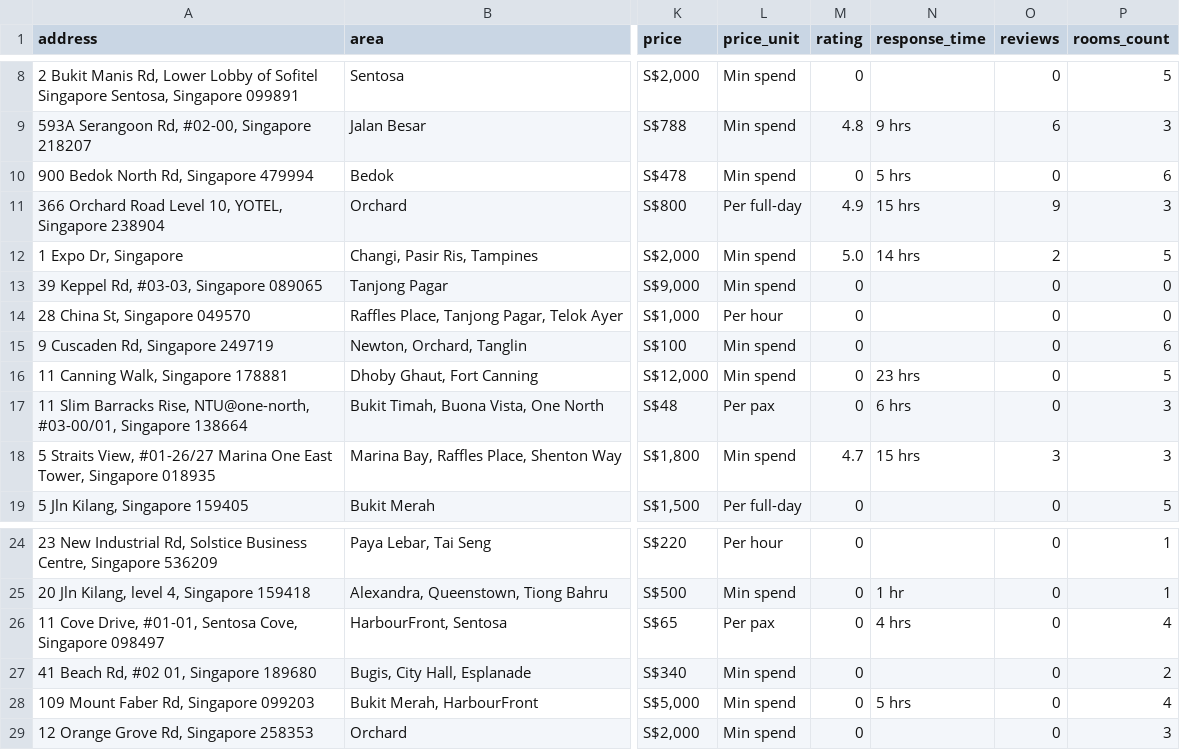
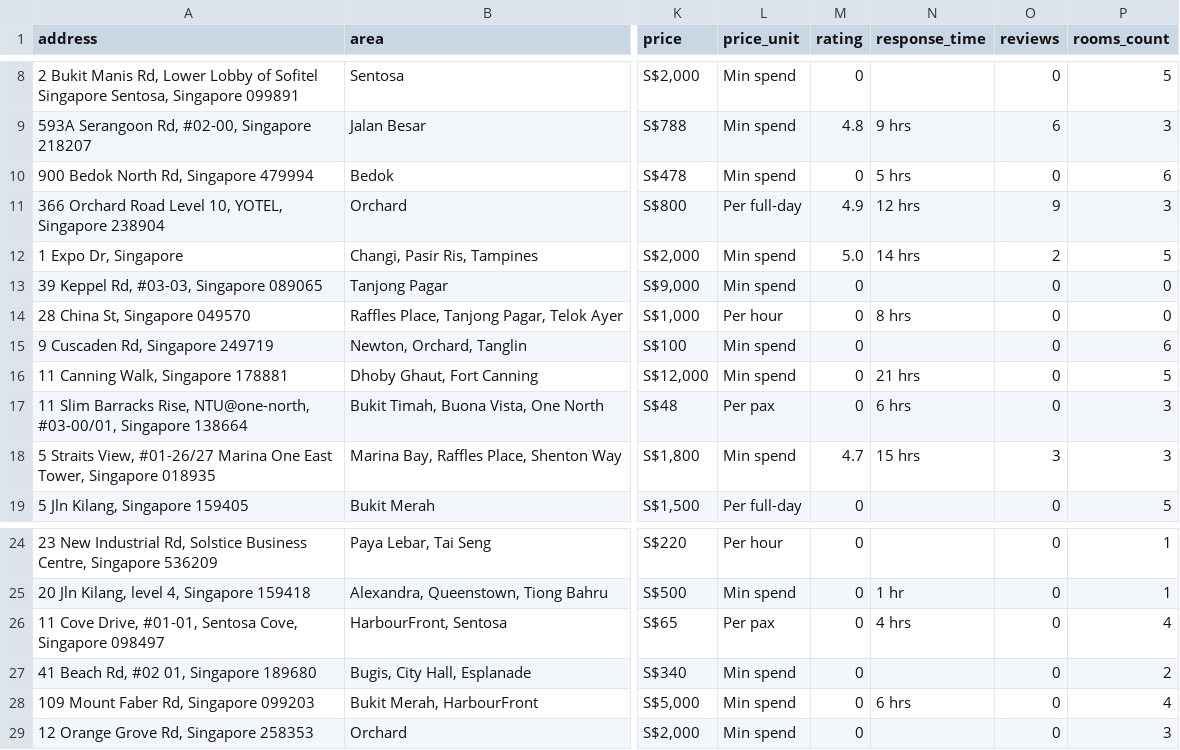
Before and after one commit to luarss/wedding-data, a CSV file: data/vrf/venues.csv, drawn as a sheet; only a part is shown, gaps mark what is left out; the diff names each change by its address in the sheet, - before the commit and + after, or states it on an @@ line.

```diff
--- a/data/vrf/venues.csv
+++ b/data/vrf/venues.csv
-N11 (response_time): 15 hrs
+N11 (response_time): 12 hrs
-N14 (response_time): (empty)
+N14 (response_time): 8 hrs
-N16 (response_time): 23 hrs
+N16 (response_time): 21 hrs
-N28 (response_time): 5 hrs
+N28 (response_time): 6 hrs
```
Also changed, not shown: data/tv/venues.csv, 10 other files.
